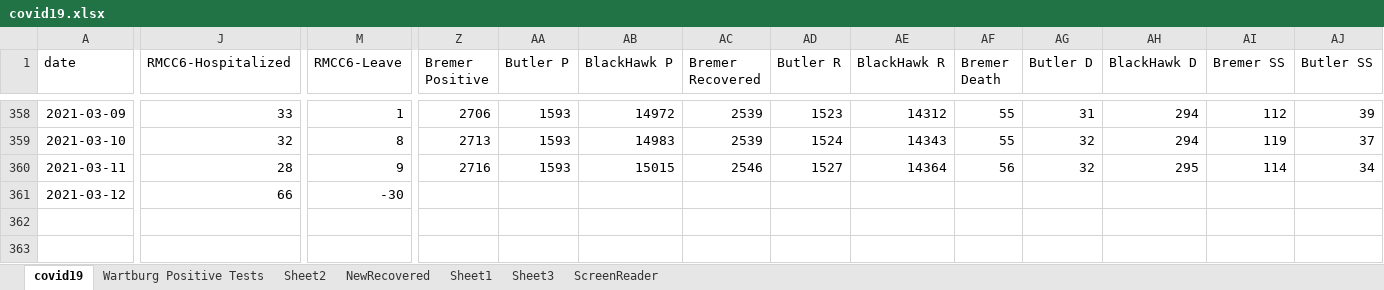
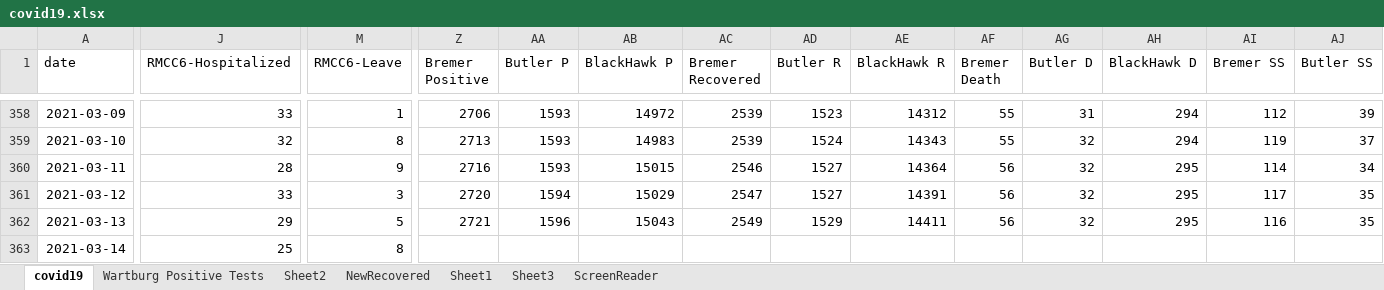
Before and after one commit to mbirgen/COVID19, an Excel workbook: covid19.xlsx, sheet covid19, drawn as a sheet; only a part is shown, gaps mark what is left out; values as stored, in another font and other column widths than the file's, no borders; conditional formats not drawn; rows hold the shown columns only; the diff covers the shown part only; the diff names each change by its address in the sheet, - before the commit and + after, or states it on an @@ line.

Commit message:
03-13-2021 Data

```diff
--- a/covid19.xlsx (sheet covid19)
+++ b/covid19.xlsx (sheet covid19)
-J361 (RMCC6-Hospitalized): 66
+J361 (RMCC6-Hospitalized): 33
-M361 (RMCC6-Leave): -30
+M361 (RMCC6-Leave): 3
-Z361 (Bremer Positive): (empty)
+Z361 (Bremer Positive): 2720
-AA361 (Butler P): (empty)
+AA361 (Butler P): 1594
-AB361 (BlackHawk P): (empty)
+AB361 (BlackHawk P): 15029
-AC361 (Bremer Recovered): (empty)
+AC361 (Bremer Recovered): 2547
-AD361 (Butler R): (empty)
+AD361 (Butler R): 1527
-AE361 (BlackHawk R): (empty)
+AE361 (BlackHawk R): 14391
-AF361 (Bremer Death): (empty)
+AF361 (Bremer Death): 56
-AG361 (Butler D): (empty)
+AG361 (Butler D): 32
-AH361 (BlackHawk D): (empty)
+AH361 (BlackHawk D): 295
-AI361 (Bremer SS): (empty)
+AI361 (Bremer SS): 117
-AJ361 (Butler SS): (empty)
+AJ361 (Butler SS): 35
+row 362: 2021-03-13 | 29 | 5 | 2721 | 1596 | 15043 | 2549 | 1529 | 14411 | 56 | 32 | 295 | 116 | 35
+row 363: 2021-03-14 | 25 | 8
```
Also changed, not shown: 1 edited cell elsewhere in this sheet, 15 other files.
